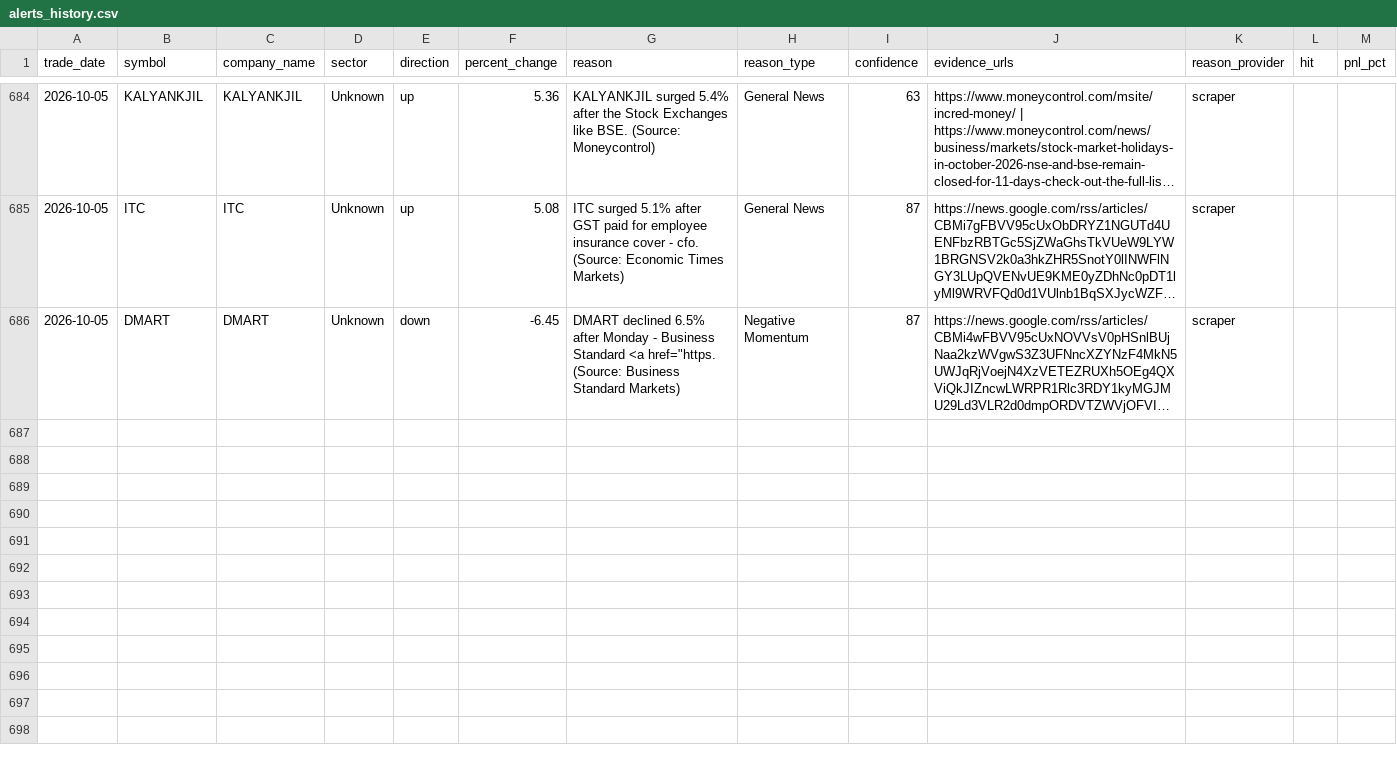
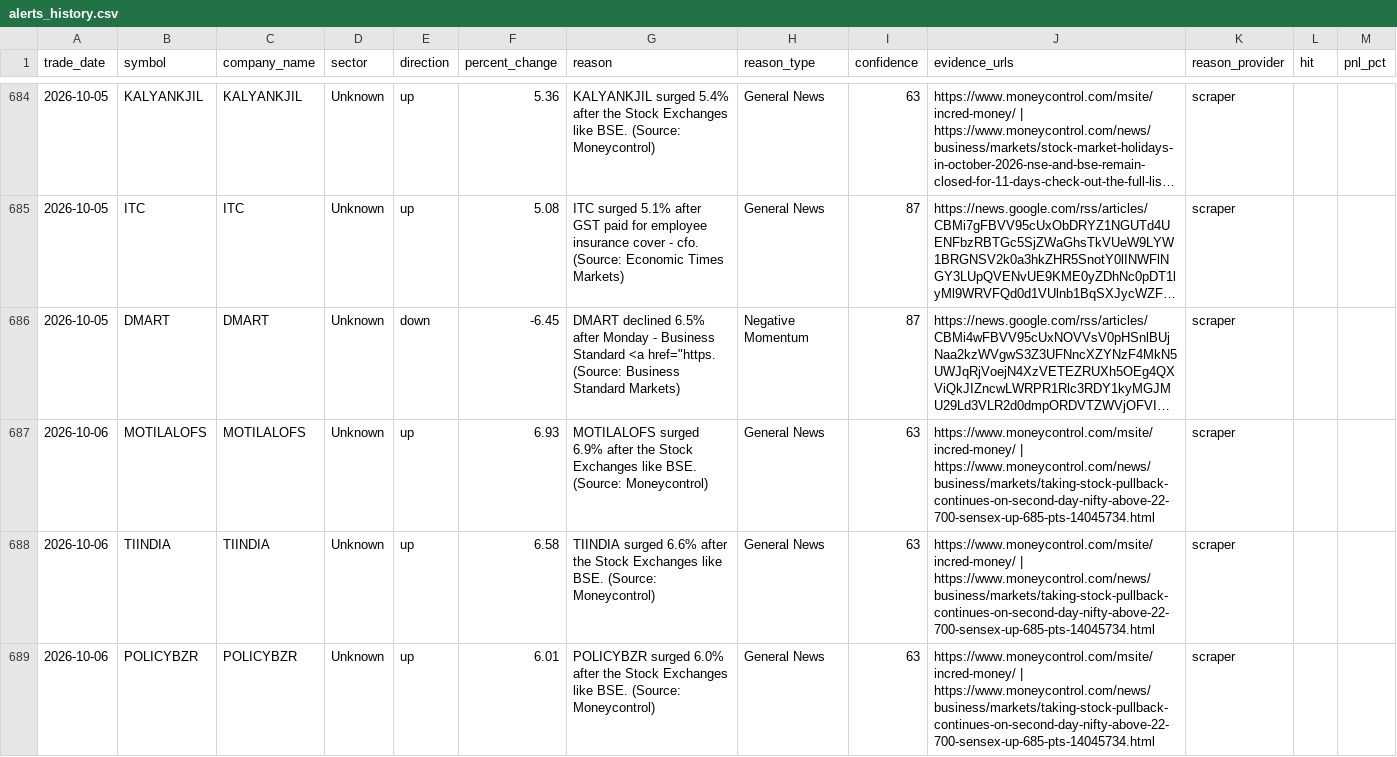
Before and after one commit to lakhanrathi1/AIStockScreener, a CSV file: data/alerts_history.csv, drawn as a sheet; only a part is shown, gaps mark what is left out; long unchanged cells end in …; the diff covers the shown part only; the diff names each change by its address in the sheet, - before the commit and + after, or states it on an @@ line.

```diff
--- a/data/alerts_history.csv
+++ b/data/alerts_history.csv
+row 687: 2026-10-06 | MOTILALOFS | MOTILALOFS | Unknown | up | 6.93 | MOTILALOFS surged 6.9% after the Stock Exchanges like BSE. (Source: Moneycontrol) | General News | 63 | https://www.moneycontrol.com/msite/incred-money/ | https://www.moneycontrol.com/news/business/markets/taking-stock-pullback-continues-on-second-day-nifty-above-22-700-sensex-up-685-pts-14045734.html | scraper
+row 688: 2026-10-06 | TIINDIA | TIINDIA | Unknown | up | 6.58 | TIINDIA surged 6.6% after the Stock Exchanges like BSE. (Source: Moneycontrol) | General News | 63 | https://www.moneycontrol.com/msite/incred-money/ | https://www.moneycontrol.com/news/business/markets/taking-stock-pullback-continues-on-second-day-nifty-above-22-700-sensex-up-685-pts-14045734.html | scraper
+row 689: 2026-10-06 | POLICYBZR | POLICYBZR | Unknown | up | 6.01 | POLICYBZR surged 6.0% after the Stock Exchanges like BSE. (Source: Moneycontrol) | General News | 63 | https://www.moneycontrol.com/msite/incred-money/ | https://www.moneycontrol.com/news/business/markets/taking-stock-pullback-continues-on-second-day-nifty-above-22-700-sensex-up-685-pts-14045734.html | scraper
```
Also changed, not shown: 2 added rows elsewhere in this file, data/daily_alerts.csv.
